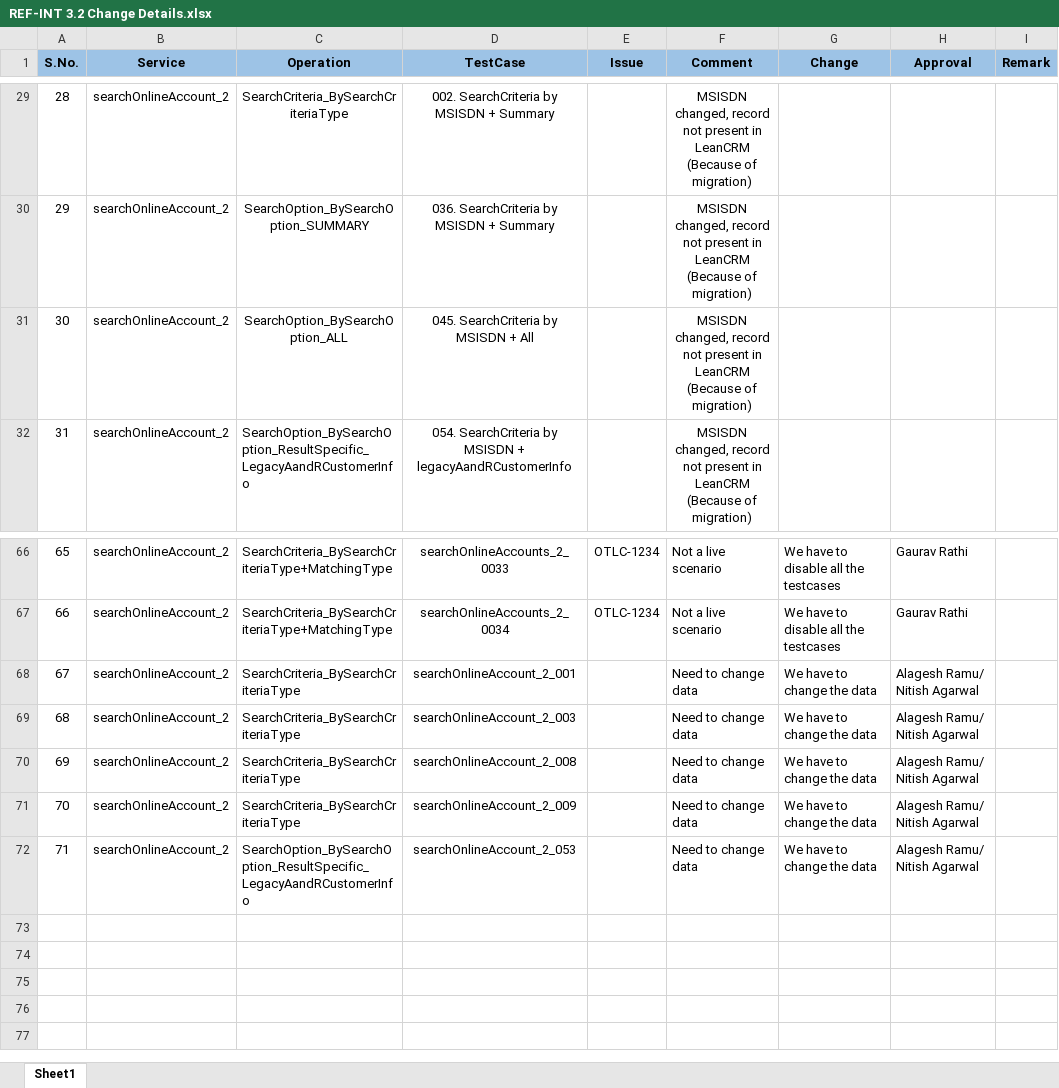
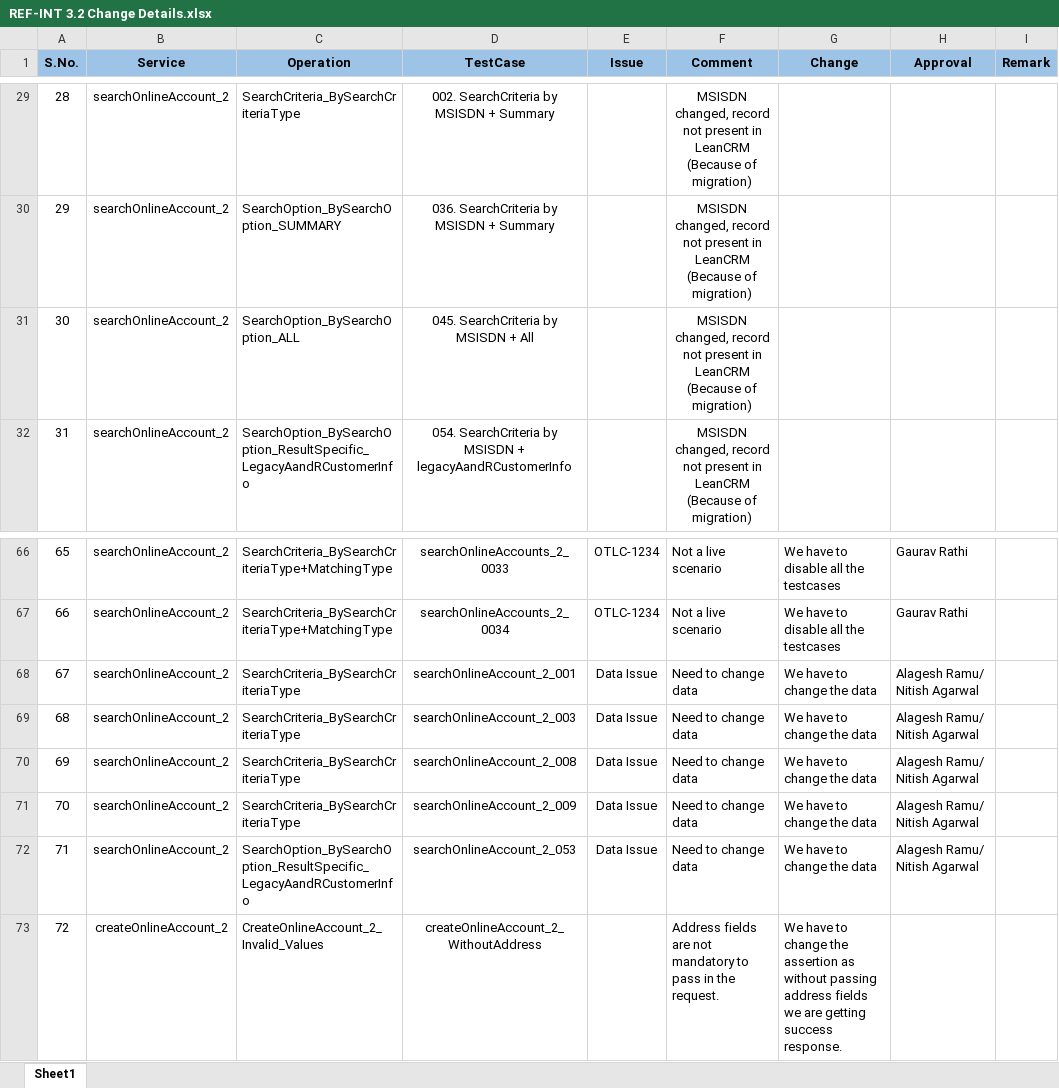
Before and after one commit to hussainvhora/BMV_SOAP_PACKS, an Excel workbook: REF-INT 3.2 Change Details.xlsx, sheet Sheet1, drawn as a sheet; only a part is shown, gaps mark what is left out; values as stored, in another font and other column widths than the file's, no borders; the diff covers the shown part only; the diff names each change by its address in the sheet, - before the commit and + after, or states it on an @@ line.

```diff
--- a/REF-INT 3.2 Change Details.xlsx (sheet Sheet1)
+++ b/REF-INT 3.2 Change Details.xlsx (sheet Sheet1)
-C29:C31 alignment: center
+C29:C31 alignment: left
-E68:E72 (Issue): (empty)
+E68:E72 (Issue): Data Issue
+row 73: 72 | createOnlineAccount_2 | CreateOnlineAccount_2_Invalid_Values | createOnlineAccount_2_WithoutAddress |  | Address fields are not mandatory to pass in the request. | We have to change the assertion as without passing address fields we are getting success response.
```
Also changed, not shown: 11 edited cells and cell formats elsewhere in this sheet, 1 other file.
